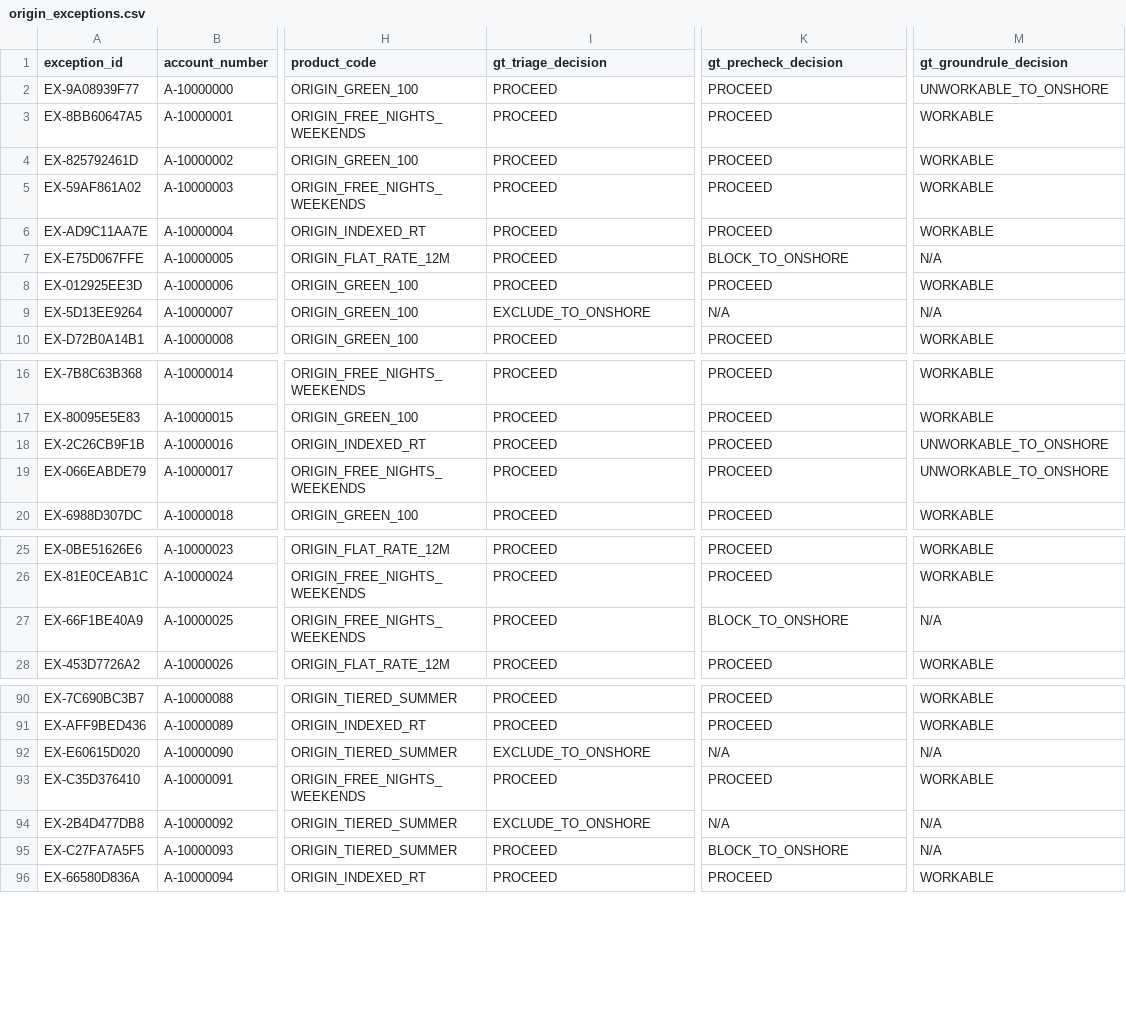
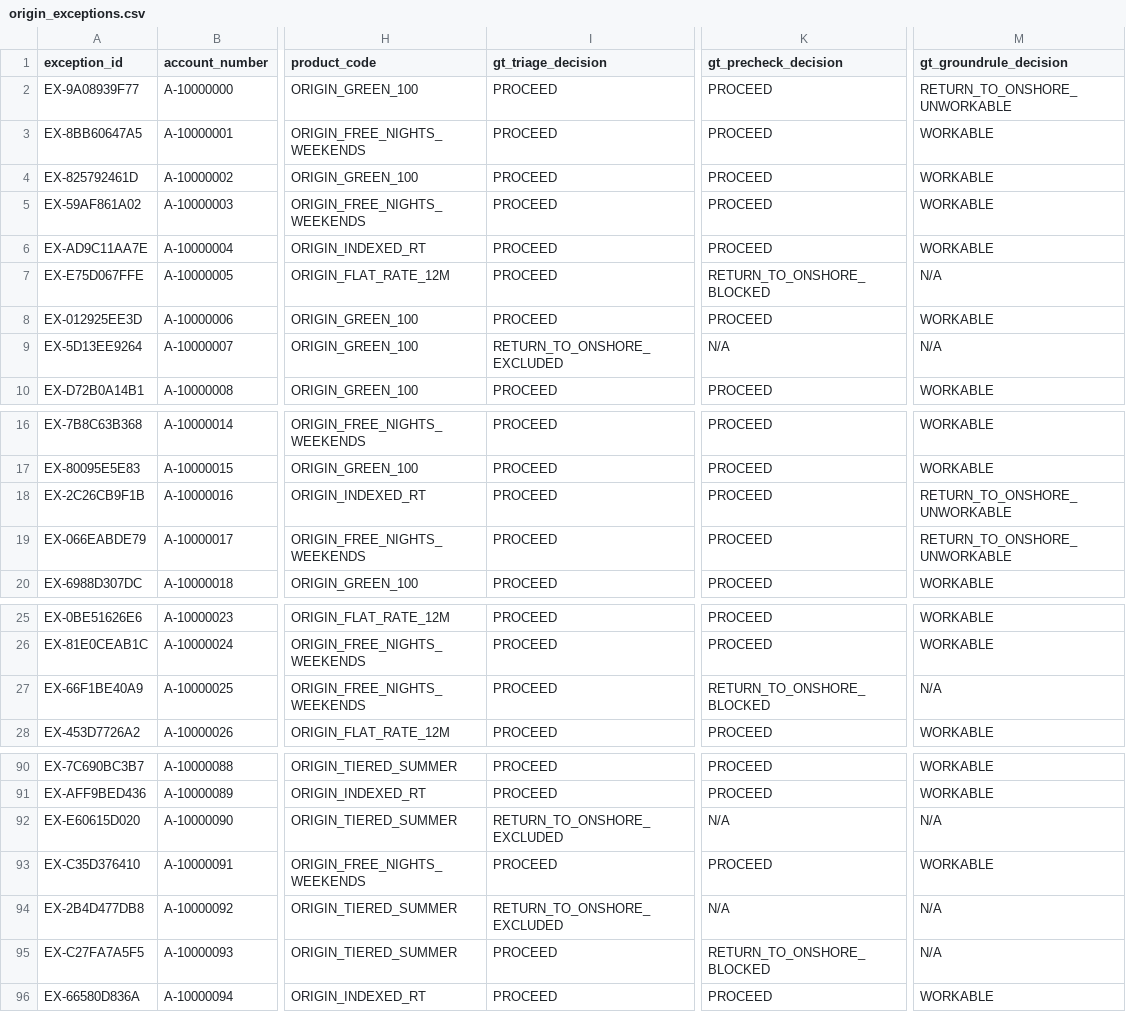
Before and after one commit to NilouJ/billexceptionals, a CSV file: backend/data/origin_exceptions.csv, drawn as a sheet; only a part is shown, gaps mark what is left out; the diff covers the shown part only; the diff names each change by its address in the sheet, - before the commit and + after, or states it on an @@ line.

```diff
--- a/backend/data/origin_exceptions.csv
+++ b/backend/data/origin_exceptions.csv
-M2 (gt_groundrule_decision): UNWORKABLE_TO_ONSHORE
+M2 (gt_groundrule_decision): RETURN_TO_ONSHORE_UNWORKABLE
-K7 (gt_precheck_decision): BLOCK_TO_ONSHORE
+K7 (gt_precheck_decision): RETURN_TO_ONSHORE_BLOCKED
-I9 (gt_triage_decision): EXCLUDE_TO_ONSHORE
+I9 (gt_triage_decision): RETURN_TO_ONSHORE_EXCLUDED
-M18:M19 (gt_groundrule_decision): UNWORKABLE_TO_ONSHORE
+M18:M19 (gt_groundrule_decision): RETURN_TO_ONSHORE_UNWORKABLE
-K27 (gt_precheck_decision): BLOCK_TO_ONSHORE
+K27 (gt_precheck_decision): RETURN_TO_ONSHORE_BLOCKED
-I92 (gt_triage_decision): EXCLUDE_TO_ONSHORE
+I92 (gt_triage_decision): RETURN_TO_ONSHORE_EXCLUDED
-I94 (gt_triage_decision): EXCLUDE_TO_ONSHORE
+I94 (gt_triage_decision): RETURN_TO_ONSHORE_EXCLUDED
-K95 (gt_precheck_decision): BLOCK_TO_ONSHORE
+K95 (gt_precheck_decision): RETURN_TO_ONSHORE_BLOCKED
```
Also changed, not shown: 12 edited cells elsewhere in this file, 9 other files.
